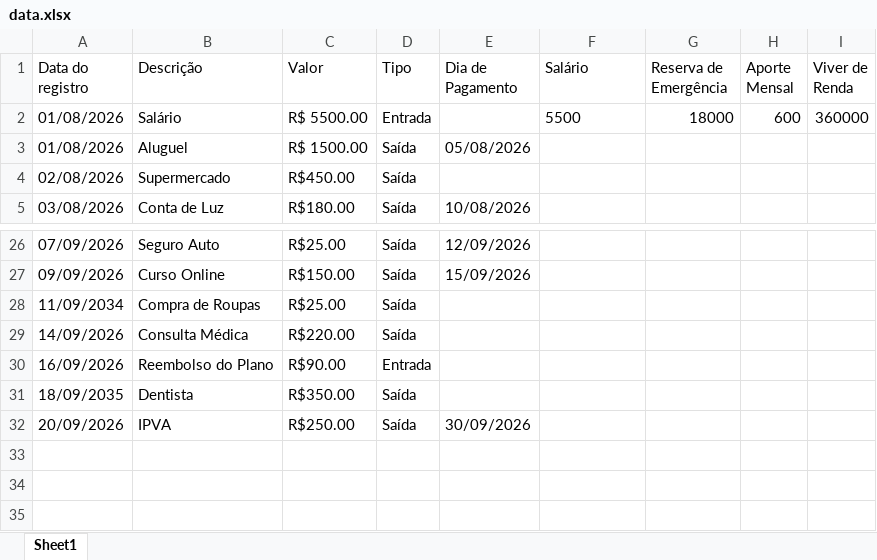
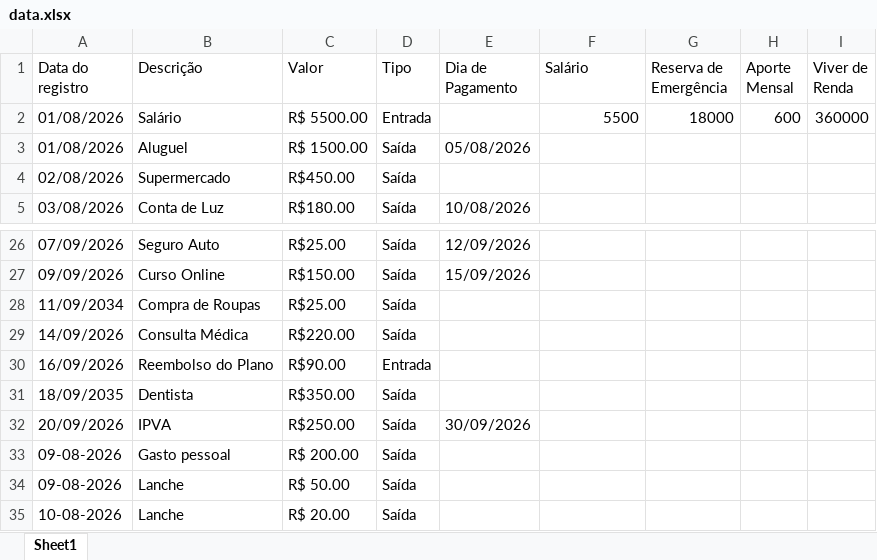
Before and after one commit to ArthurF199/Projeto-FinancIA, an Excel workbook: data.xlsx, sheet Sheet1, drawn as a sheet; only a part is shown, gaps mark what is left out; values as stored, in another font and other column widths than the file's, no borders; the diff names each change by its address in the sheet, - before the commit and + after, or states it on an @@ line.

```diff
--- a/data.xlsx (sheet Sheet1)
+++ b/data.xlsx (sheet Sheet1)
-F2 alignment: left
+F2 alignment: right
+row 33: 09-08-2026 | Gasto pessoal | R$ 200.00 | Saída
+row 34: 09-08-2026 | Lanche | R$ 50.00 | Saída
+row 35: 10-08-2026 | Lanche | R$ 20.00 | Saída
```
Also changed, not shown: 1 other file.
